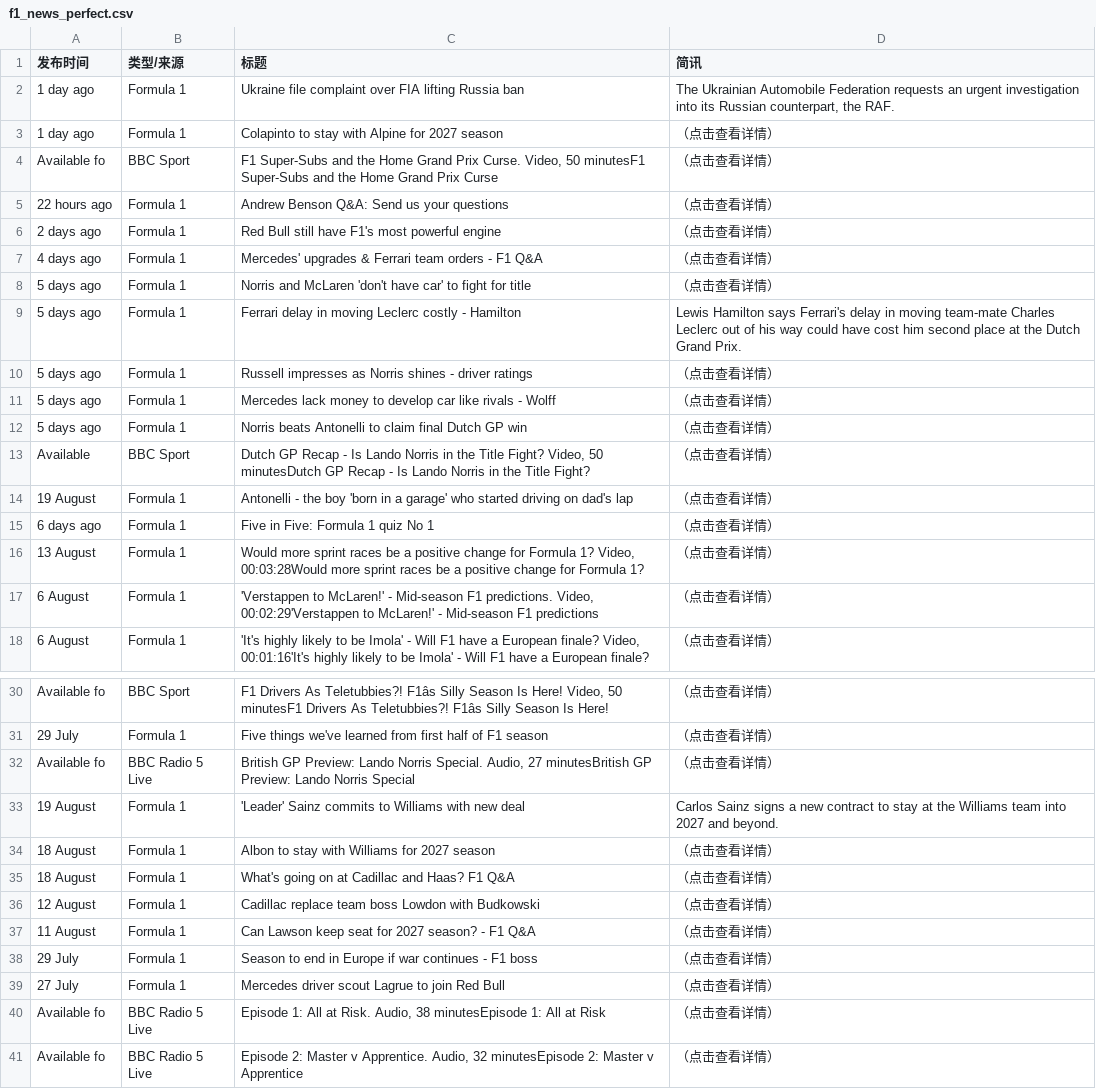
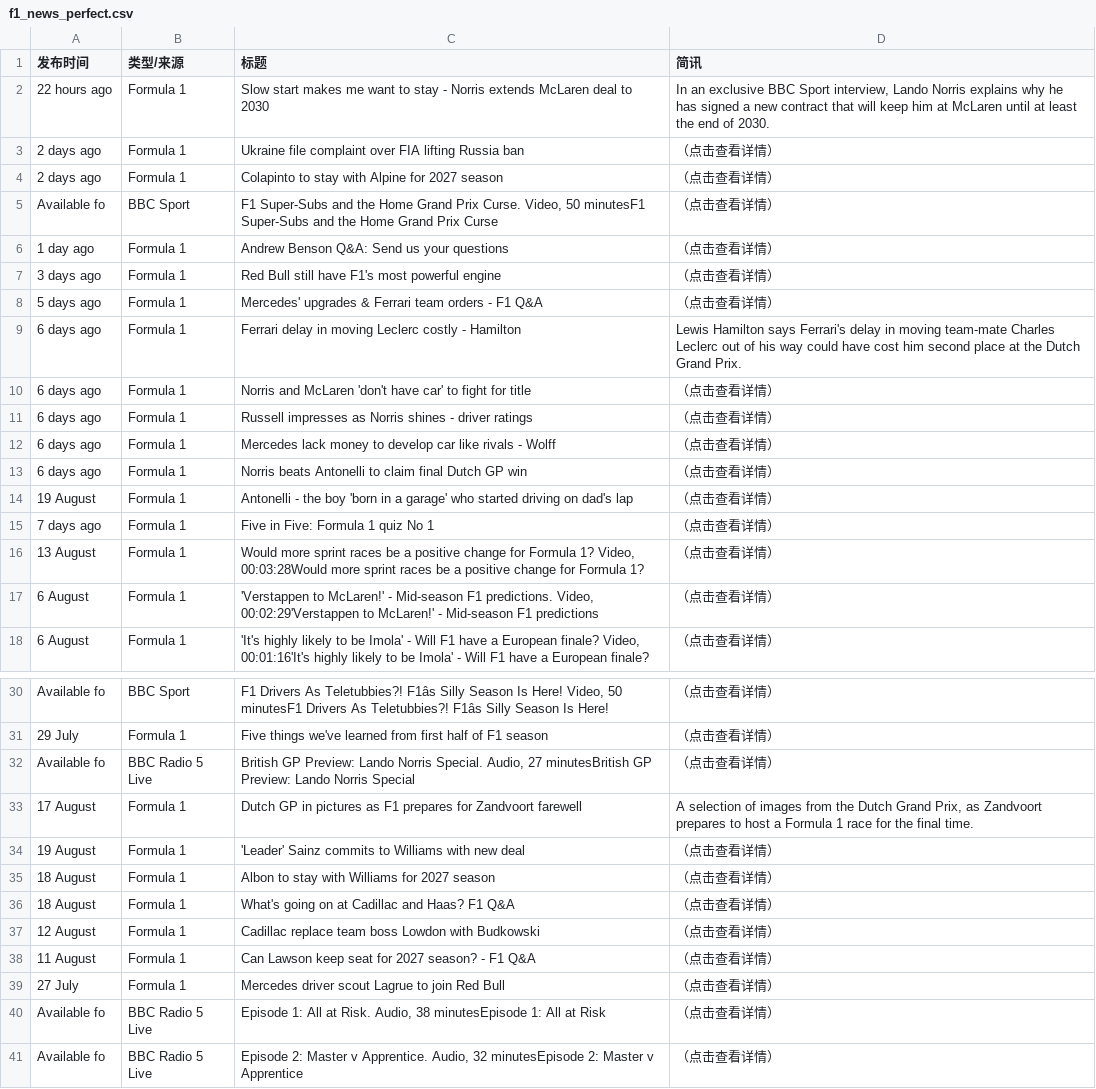
Before and after one commit to 202704948-design/bbc-f1-scraper, a CSV file: f1_news_perfect.csv, drawn as a sheet; only a part is shown, gaps mark what is left out; removed rows and columns are numbered as before the commit, all else as after; the diff covers the shown part only; the diff names each change by its address in the sheet, - before the commit and + after, or states it on an @@ line.

```diff
--- a/f1_news_perfect.csv
+++ b/f1_news_perfect.csv
+row 2: 22 hours ago | Formula 1 | Slow start makes me want to stay - Norris extends McLaren deal to 2030 | In an exclusive BBC Sport interview, Lando Norris explains why he has signed a new contract that will keep him at McLaren until at least the end of 2030.
-A3:A4 (发布时间): 1 day ago
+A3:A4 (发布时间): 2 days ago
-D3 (简讯): The Ukrainian Automobile Federation requests an urgent investigation into its Russian counterpart, the RAF.
+D3 (简讯): （点击查看详情）
-A6 (发布时间): 22 hours ago
+A6 (发布时间): 1 day ago
-A7 (发布时间): 2 days ago
+A7 (发布时间): 3 days ago
-A8 (发布时间): 4 days ago
+A8 (发布时间): 5 days ago
-row 8: 5 days ago | Formula 1 | Norris and McLaren 'don't have car' to fight for title | （点击查看详情）
-A9 (发布时间): 5 days ago
+A9 (发布时间): 6 days ago
+row 10: 6 days ago | Formula 1 | Norris and McLaren 'don't have car' to fight for title | （点击查看详情）
-A11:A13 (发布时间): 5 days ago
+A11:A13 (发布时间): 6 days ago
@@ row 13 moved to row 22: Available @@
-A15 (发布时间): 6 days ago
+A15 (发布时间): 7 days ago
+row 33: 17 August | Formula 1 | Dutch GP in pictures as F1 prepares for Zandvoort farewell | A selection of images from the Dutch Grand Prix, as Zandvoort prepares to host a Formula 1 race for the final time.
-D34 (简讯): Carlos Sainz signs a new contract to stay at the Williams team into 2027 and beyond.
+D34 (简讯): （点击查看详情）
-row 38: 29 July | Formula 1 | Season to end in Europe if war continues - F1 boss | （点击查看详情）
```
Also changed, not shown: 1 removed row and 3 edited cells elsewhere in this file.
